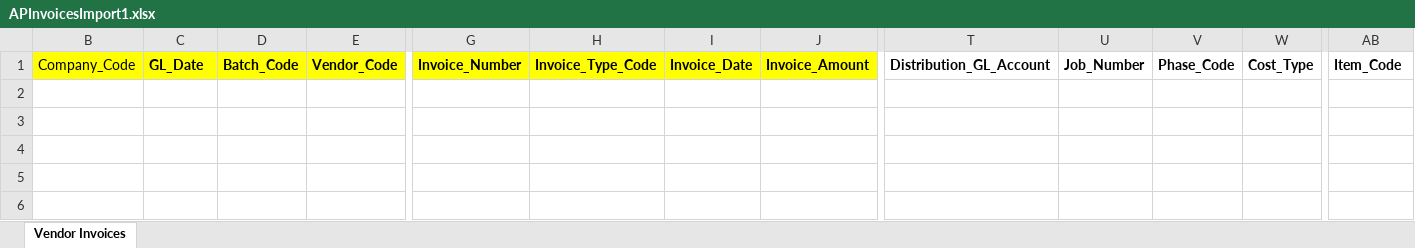
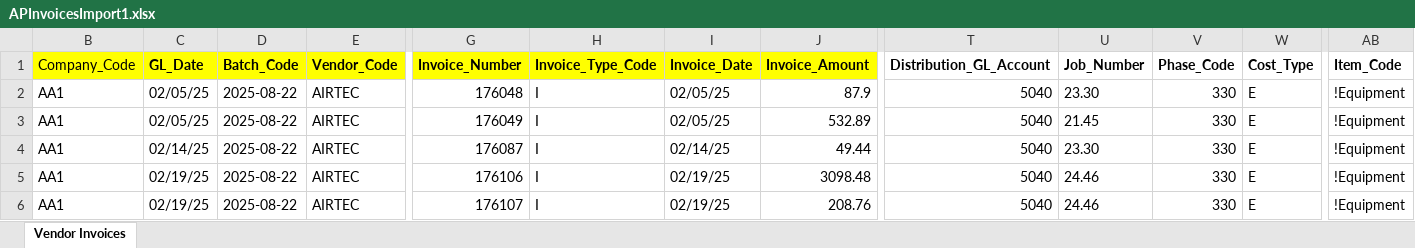
Before and after one commit to RajTandel2511/Invoice_Parser, an Excel workbook: process/outputs/excel_files/APInvoicesImport1.xlsx, sheet Vendor Invoices, drawn as a sheet; only a part is shown, gaps mark what is left out; values as stored, in another font and other column widths than the file's, no borders; table styles not drawn; rows hold the shown columns only; the diff names each change by its address in the sheet, - before the commit and + after, or states it on an @@ line.

```diff
--- a/process/outputs/excel_files/APInvoicesImport1.xlsx (sheet Vendor Invoices)
+++ b/process/outputs/excel_files/APInvoicesImport1.xlsx (sheet Vendor Invoices)
+row 2: AA1 | 02/05/25 | 2025-08-22 | AIRTEC | 176048 | I | 02/05/25 | 87.9 | 5040 | 23.30 | 330 | E | !Equipment
+row 3: AA1 | 02/05/25 | 2025-08-22 | AIRTEC | 176049 | I | 02/05/25 | 532.89 | 5040 | 21.45 | 330 | E | !Equipment
+row 4: AA1 | 02/14/25 | 2025-08-22 | AIRTEC | 176087 | I | 02/14/25 | 49.44 | 5040 | 23.30 | 330 | E | !Equipment
+row 5: AA1 | 02/19/25 | 2025-08-22 | AIRTEC | 176106 | I | 02/19/25 | 3098.48 | 5040 | 24.46 | 330 | E | !Equipment
+row 6: AA1 | 02/19/25 | 2025-08-22 | AIRTEC | 176107 | I | 02/19/25 | 208.76 | 5040 | 24.46 | 330 | E | !Equipment
```
Also changed, not shown: process/outputs/excel_files/final_invoice_data.xlsx, 27 other files.
